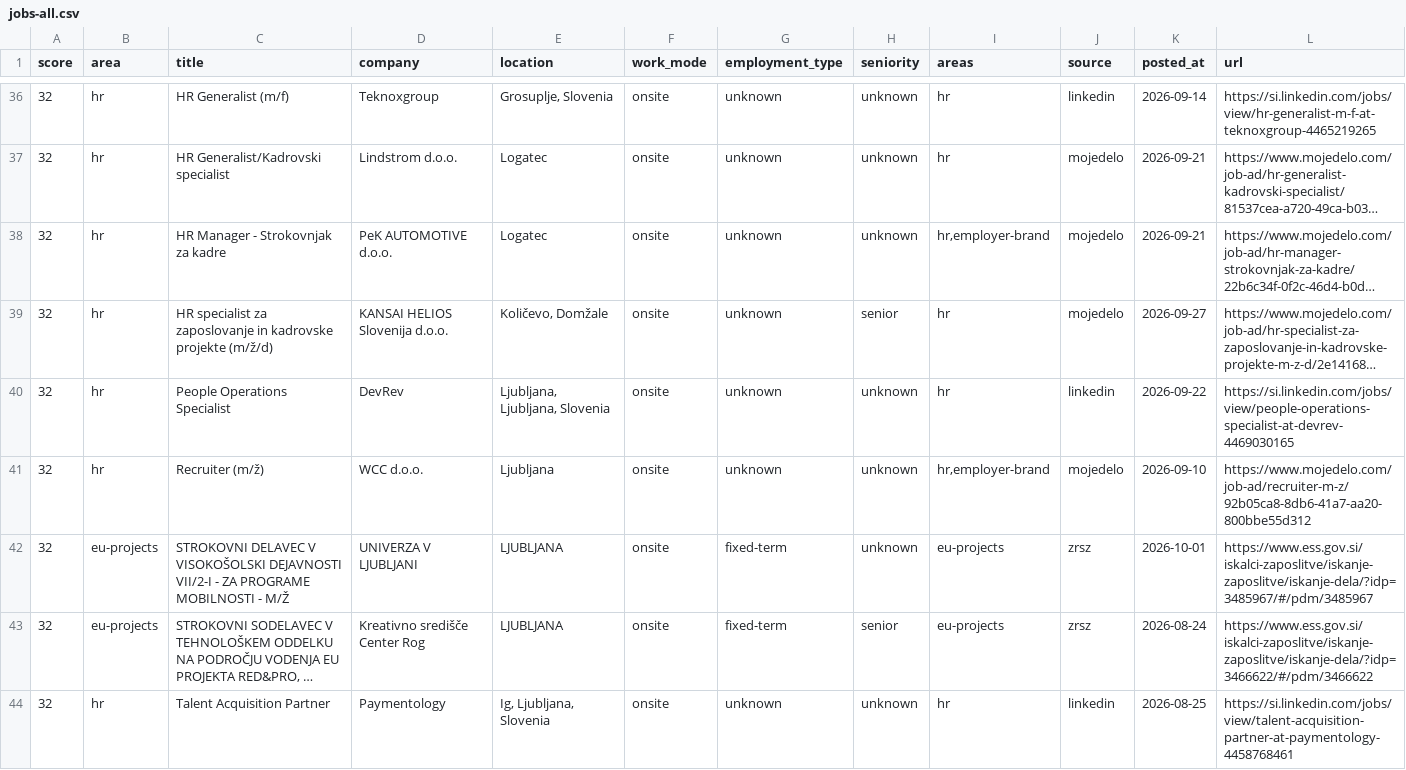
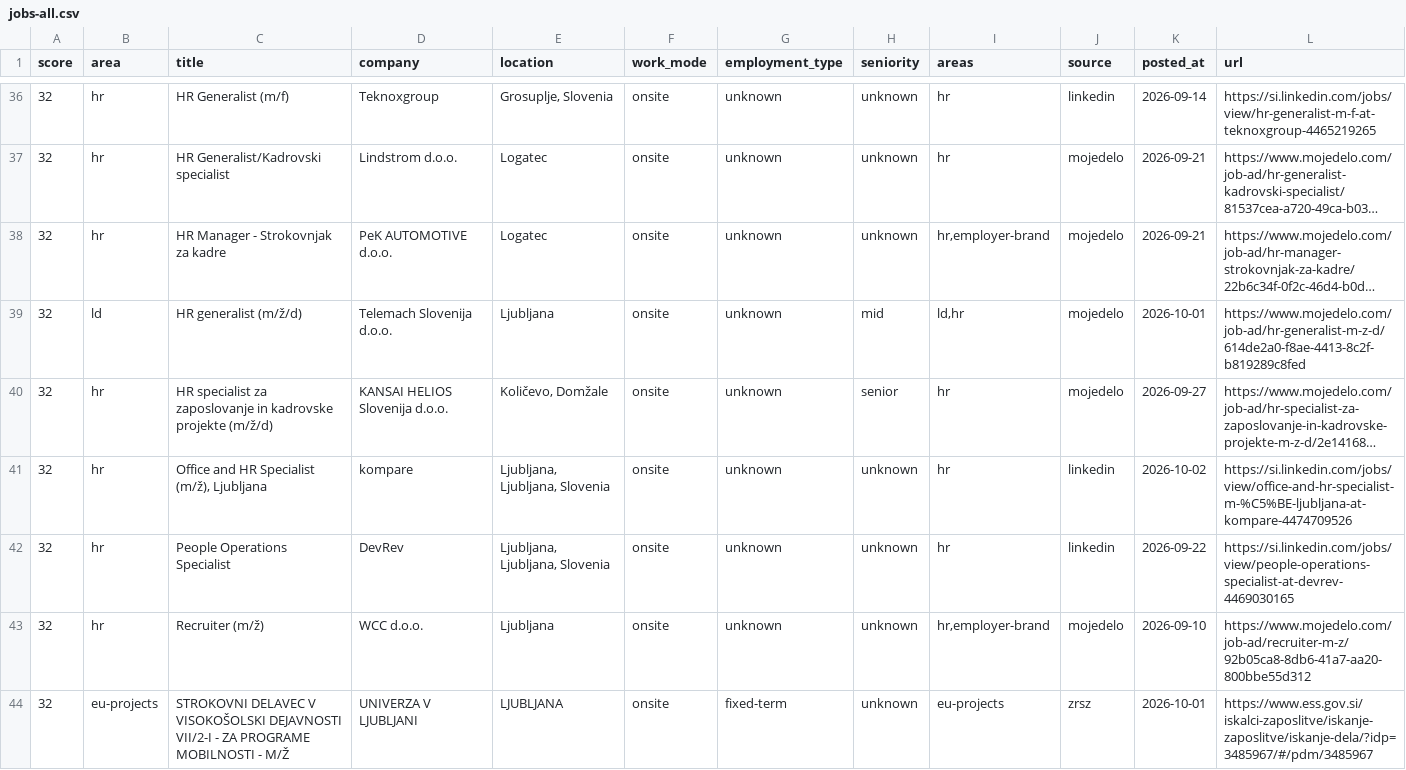
Before and after one commit to svenahac/job-scraper, a CSV file: data/jobs-all.csv, drawn as a sheet; only a part is shown, gaps mark what is left out; the shorter side is filled out with more unchanged rows; long unchanged cells end in …; the diff names each change by its address in the sheet, - before the commit and + after, or states it on an @@ line.

```diff
--- a/data/jobs-all.csv
+++ b/data/jobs-all.csv
+row 39: 32 | ld | HR generalist (m/ž/d) | Telemach Slovenija d.o.o. | Ljubljana | onsite | unknown | mid | ld,hr | mojedelo | 2026-10-01 | https://www.mojedelo.com/job-ad/hr-generalist-m-z-d/614de2a0-f8ae-4413-8c2f-b819289c8fed
+row 41: 32 | hr | Office and HR Specialist (m/ž), Ljubljana | kompare | Ljubljana, Ljubljana, Slovenia | onsite | unknown | unknown | hr | linkedin | 2026-10-02 | https://si.linkedin.com/jobs/view/office-and-hr-specialist-m-%C5%BE-ljubljana-at-kompare-4474709526
```
Also changed, not shown: data/jobs-new.csv, 1 other file.
